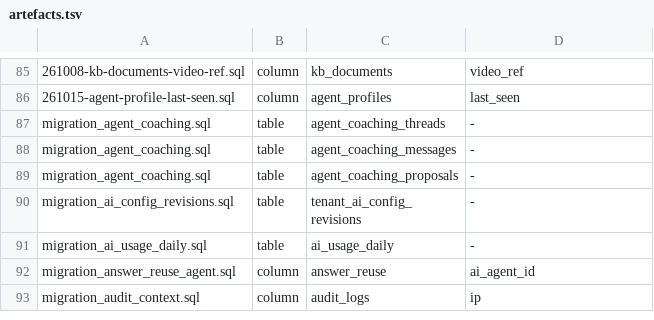
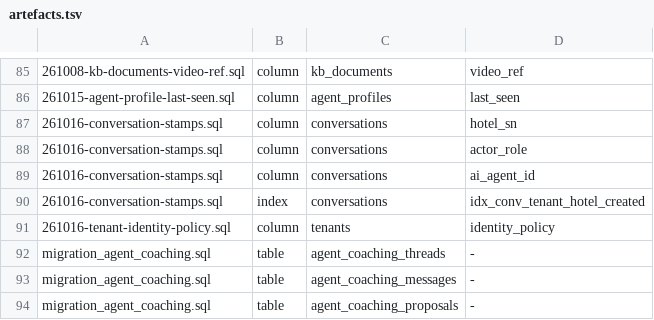
Before and after one commit to amoeba-group/btbz-sharp-talk, a TSV file: sql/artefacts.tsv, drawn as a sheet; only a part is shown, gaps mark what is left out; the shorter side is filled out with more unchanged rows.

```diff
--- a/sql/artefacts.tsv
+++ b/sql/artefacts.tsv
@@ -86,2 +86,7 @@
 261015-agent-profile-last-seen.sql	column	agent_profiles	last_seen
+261016-conversation-stamps.sql	column	conversations	hotel_sn
+261016-conversation-stamps.sql	column	conversations	actor_role
+261016-conversation-stamps.sql	column	conversations	ai_agent_id
+261016-conversation-stamps.sql	index	conversations	idx_conv_tenant_hotel_created
+261016-tenant-identity-policy.sql	column	tenants	identity_policy
 migration_agent_coaching.sql	table	agent_coaching_threads	-
```
Also changed, not shown: 14 other files.
